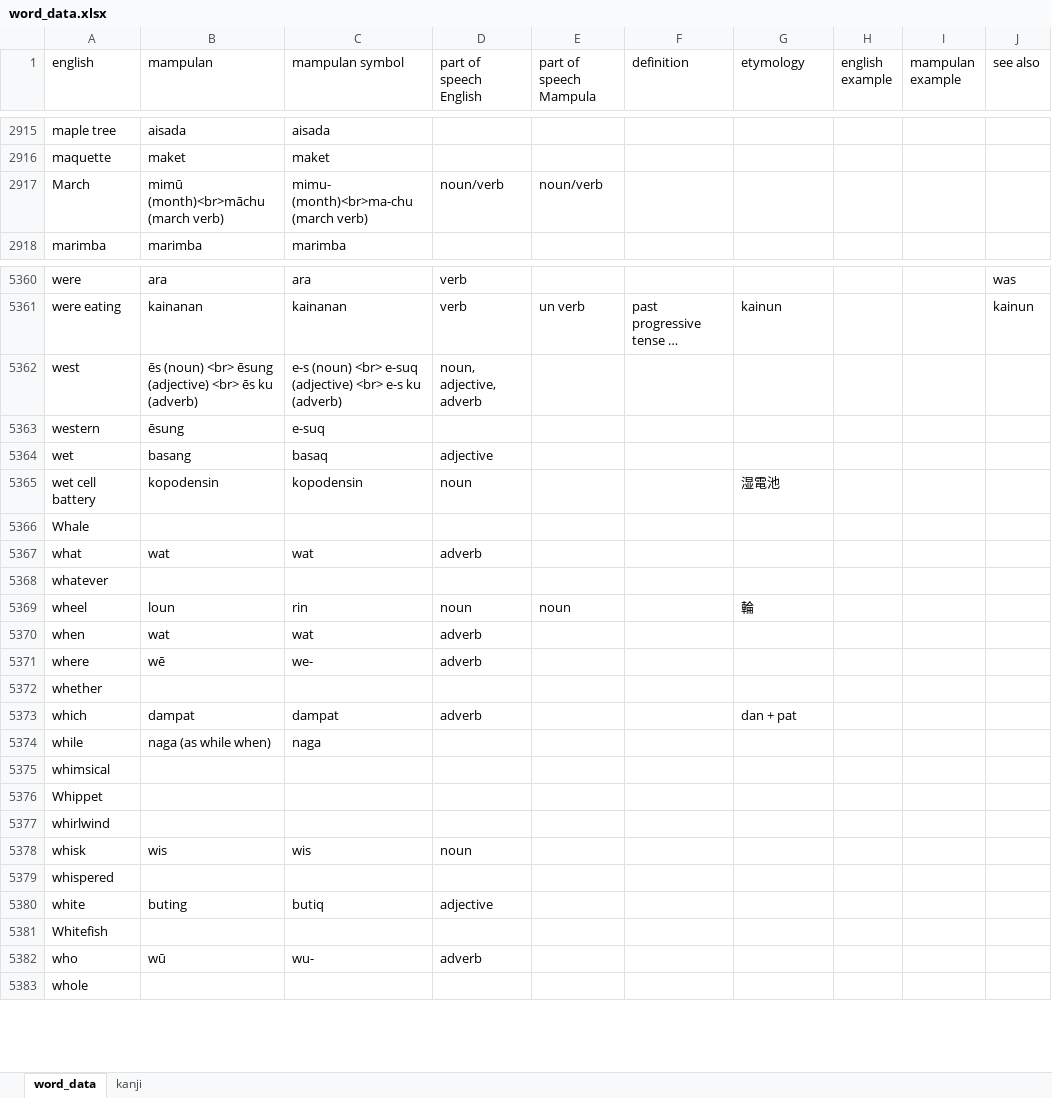
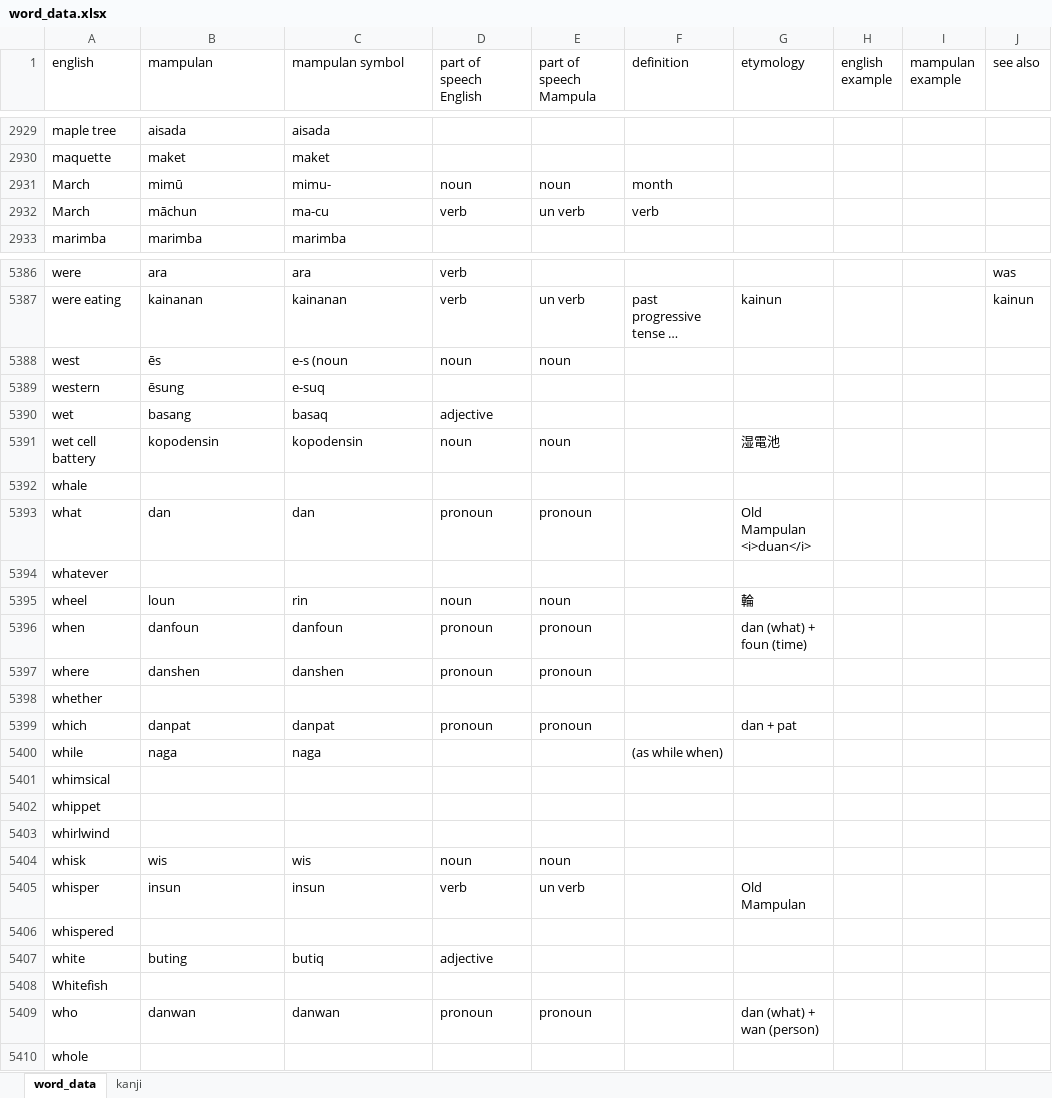
Before and after one commit to AlexAndPedro/alexandpedro.github.io, an Excel workbook: data/word_data.xlsx, sheet word_data, drawn as a sheet; only a part is shown, gaps mark what is left out; long unchanged cells end in …; values as stored, in another font and other column widths than the file's, no borders; conditional formats not drawn; removed rows and columns are numbered as before the commit, all else as after; the diff covers the shown part only; the diff names each change by its address in the sheet, - before the commit and + after, or states it on an @@ line.

Commit message:
Updated Words again

```diff
--- a/data/word_data.xlsx (sheet word_data)
+++ b/data/word_data.xlsx (sheet word_data)
-row 2917: March | mimū (month)<br>māchu (march verb) | mimu- (month)<br>ma-chu (march verb) | noun/verb | noun/verb
+row 2931: March | mimū | mimu- | noun | noun | month
+row 2932: March | māchun | ma-cu | verb | un verb | verb
-row 5362: west | ēs (noun) <br> ēsung (adjective) <br> ēs ku (adverb) | e-s (noun) <br> e-suq (adjective) <br> e-s ku (adverb) | noun, adjective, adverb
+row 5388: west | ēs | e-s (noun | noun | noun
-E5391 (part of speech Mampula): (empty)
+E5391 (part of speech Mampula): noun
-A5392 (english): Whale
+A5392 (english): whale
-row 5367: what | wat | wat | adverb
+row 5393: what | dan | dan | pronoun | pronoun |  | Old Mampulan <i>duan</i>
-row 5370: when | wat | wat | adverb
-row 5371: where | wē | we- | adverb
+row 5396: when | danfoun | danfoun | pronoun | pronoun |  | dan (what) + foun (time)
+row 5397: where | danshen | danshen | pronoun | pronoun
-B5399 (mampulan): dampat
+B5399 (mampulan): danpat
-C5399 (mampulan symbol): dampat
+C5399 (mampulan symbol): danpat
-D5399 (part of speech English): adverb
+D5399 (part of speech English): pronoun
-E5399 (part of speech Mampula): (empty)
+E5399 (part of speech Mampula): pronoun
-B5400 (mampulan): naga (as while when)
+B5400 (mampulan): naga
-F5400 (definition): (empty)
+F5400 (definition): (as while when)
-A5402 (english): Whippet
+A5402 (english): whippet
-E5404 (part of speech Mampula): (empty)
+E5404 (part of speech Mampula): noun
+row 5405: whisper | insun | insun | verb | un verb |  | Old Mampulan
-row 5382: who | wū | wu- | adverb
+row 5409: who | danwan | danwan | pronoun | pronoun |  | dan (what) + wan (person)
```
Also changed, not shown: 51 added rows, 21 removed rows and 434 edited cells elsewhere in this sheet, sheet kanji, formulas that keep their value, 3 other files.
